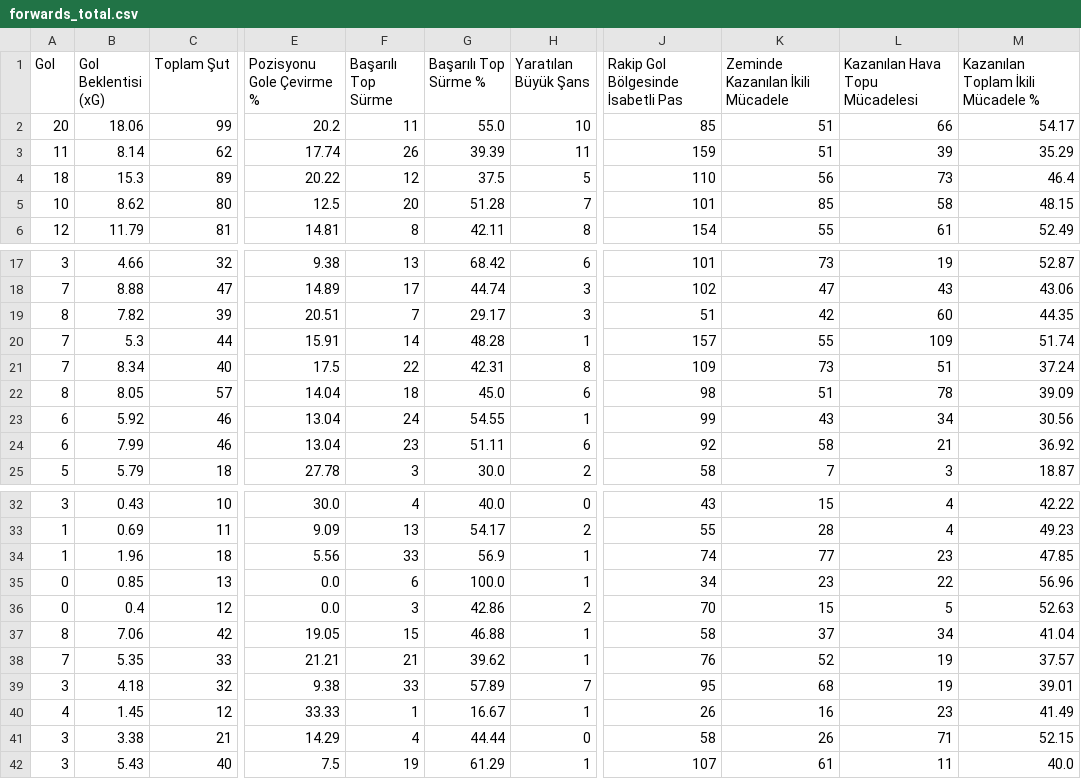
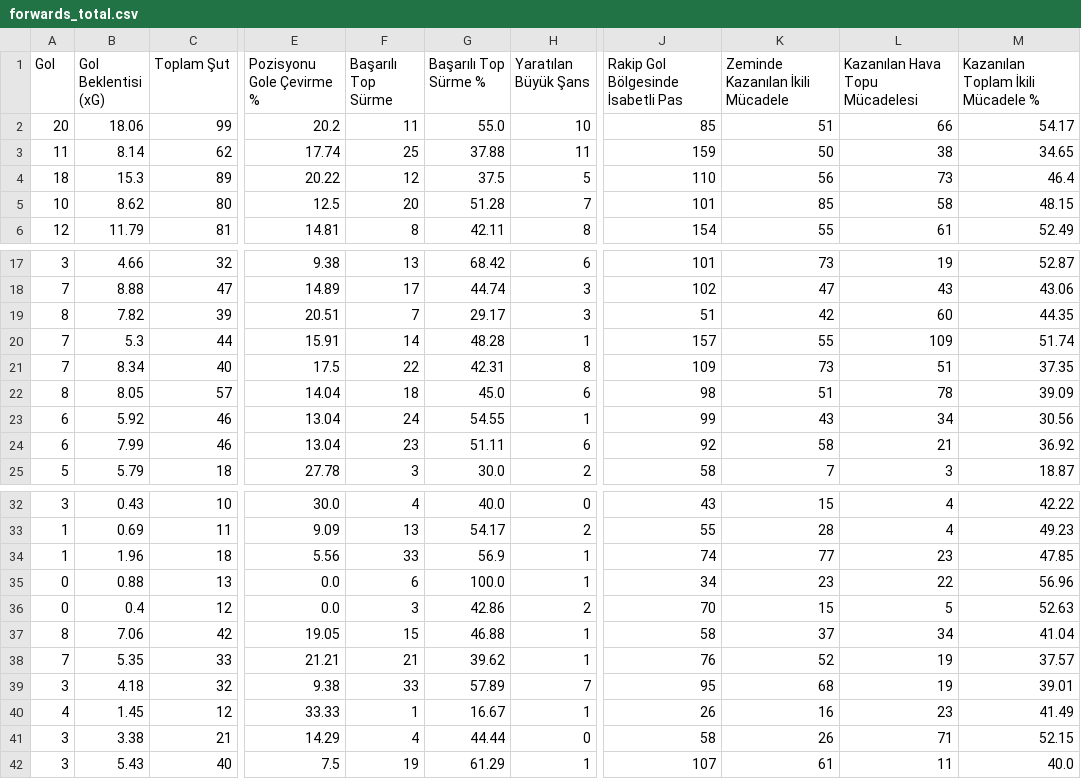
Before and after one commit to scatterradarcsv/sofa_csv, a CSV file: forwards_total.csv, drawn as a sheet; only a part is shown, gaps mark what is left out; the diff names each change by its address in the sheet, - before the commit and + after, or states it on an @@ line.

Commit message:
Updated forwards_total.csv

```diff
--- a/forwards_total.csv
+++ b/forwards_total.csv
-F3 (Başarılı Top Sürme): 26
+F3 (Başarılı Top Sürme): 25
-G3 (Başarılı Top Sürme %): 39.39
+G3 (Başarılı Top Sürme %): 37.88
-K3 (Zeminde Kazanılan İkili Mücadele): 51
+K3 (Zeminde Kazanılan İkili Mücadele): 50
-L3 (Kazanılan Hava Topu Mücadelesi): 39
+L3 (Kazanılan Hava Topu Mücadelesi): 38
-M3: 35.29
+M3: 34.65
-M21: 37.24
+M21: 37.35
-B35 (Gol Beklentisi (xG)): 0.85
+B35 (Gol Beklentisi (xG)): 0.88
```
